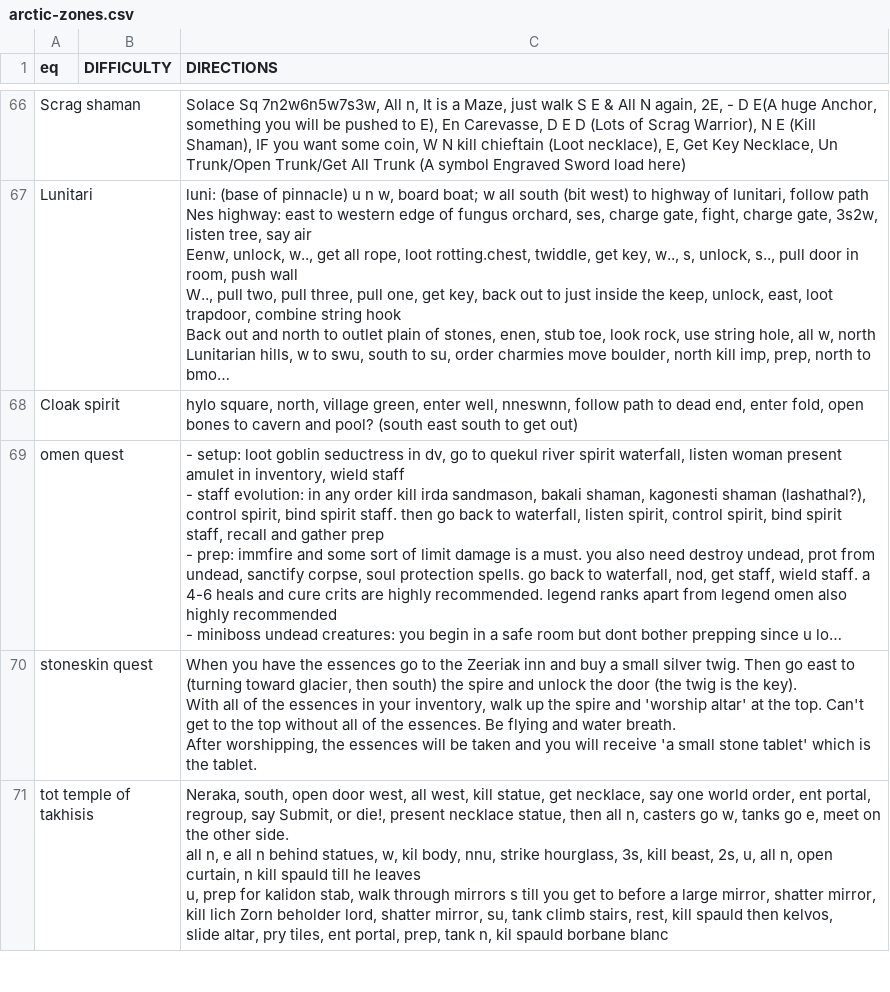
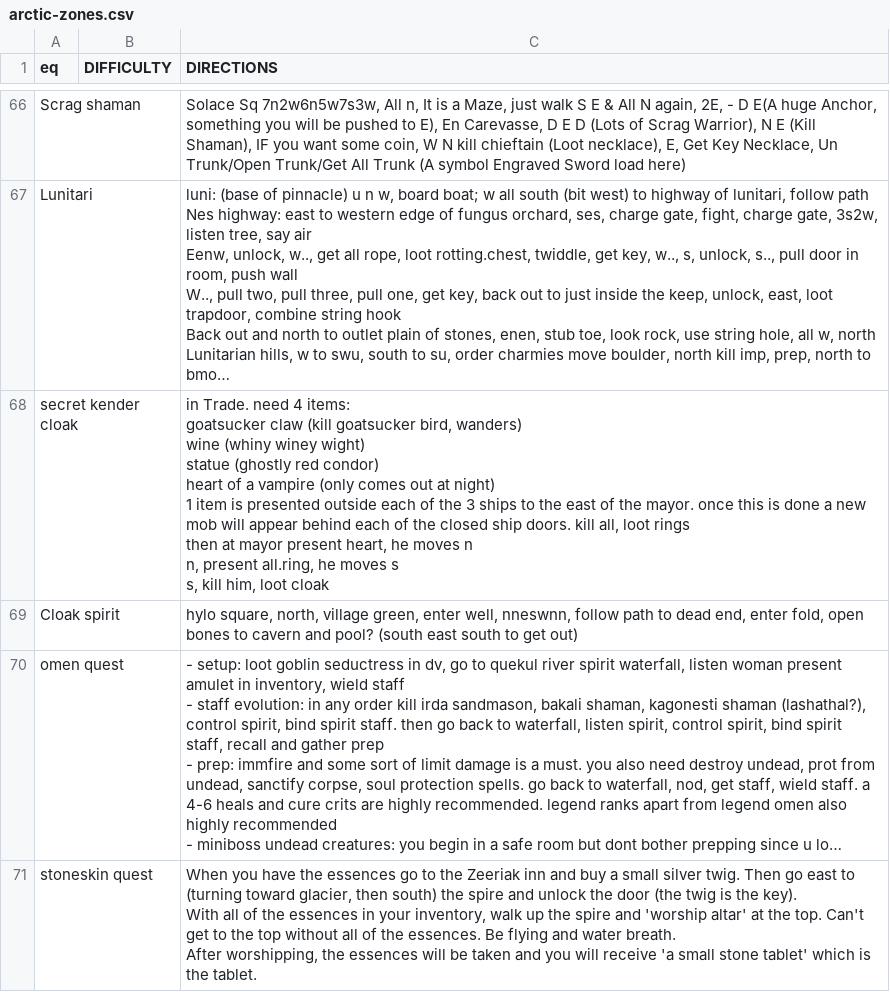
Before and after one commit to wanfamilia/arcticbots, a CSV file: arctic-zones.csv, drawn as a sheet; only a part is shown, gaps mark what is left out; the shorter side is filled out with more unchanged rows; long unchanged cells end in …; ↵ is a line break in a cell; the diff names each change by its address in the sheet, - before the commit and + after, or states it on an @@ line.

```diff
--- a/arctic-zones.csv
+++ b/arctic-zones.csv
+row 68: secret kender cloak |  | in Trade. need 4 items: ↵ goatsucker claw (kill goatsucker bird, wanders) ↵ wine (whiny winey wight) ↵ statue (ghostly red condor) ↵ heart of a vampire (only comes out at night) ↵ 1 item is presented outside each of the 3 ships to the east of the mayor. once this is done a new mob will appear behind each of the closed ship doors. kill all, loot rings ↵ then at mayor present heart, he moves n ↵ n, present all.ring, he moves s ↵ s, kill him, loot cloak
```
Also changed, not shown: 3 other files.
